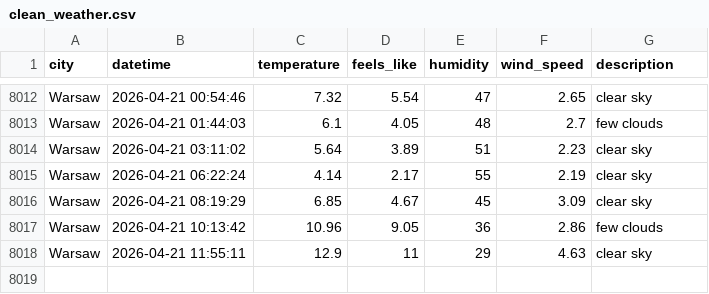
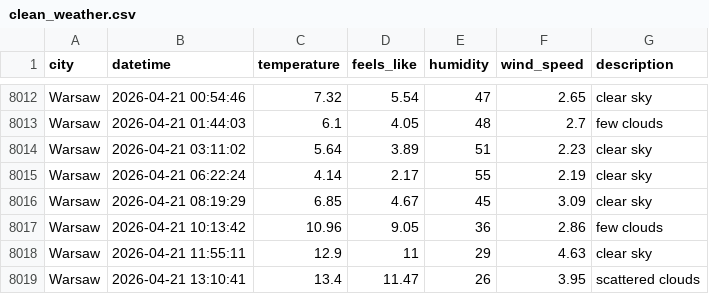
Before and after one commit to ostherhuspl/weather-data-pipeline-data, a CSV file: clean_weather.csv, drawn as a sheet; only a part is shown, gaps mark what is left out.

```diff
--- a/clean_weather.csv
+++ b/clean_weather.csv
@@ -8018 +8018,2 @@ Warsaw,2026-04-21 10:13:42,10.96,9.05,36,2.86,few clouds
 Warsaw,2026-04-21 11:55:11,12.9,11,29,4.63,clear sky
+Warsaw,2026-04-21 13:10:41,13.4,11.47,26,3.95,scattered clouds
```
